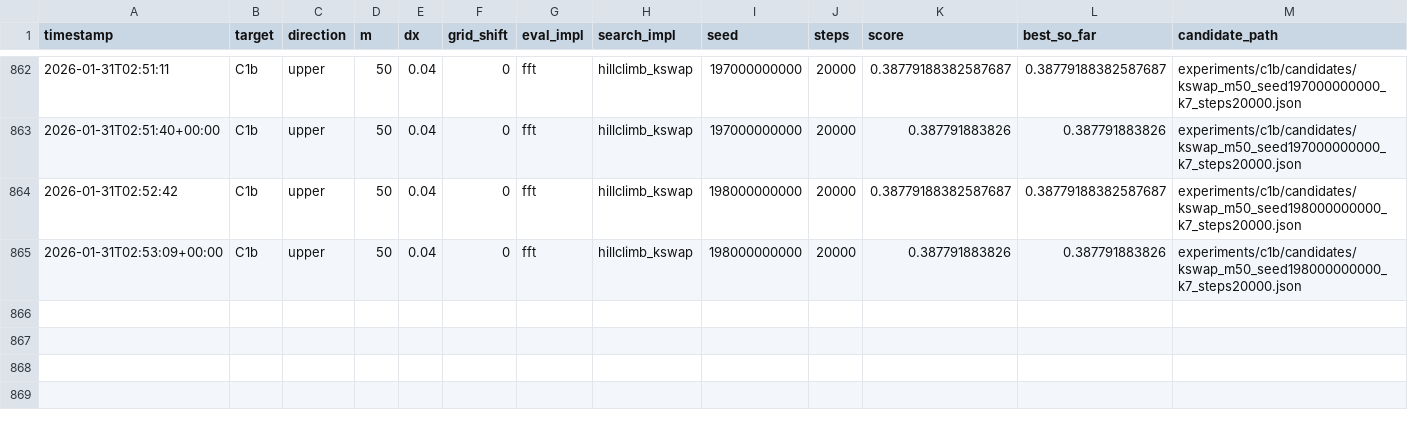
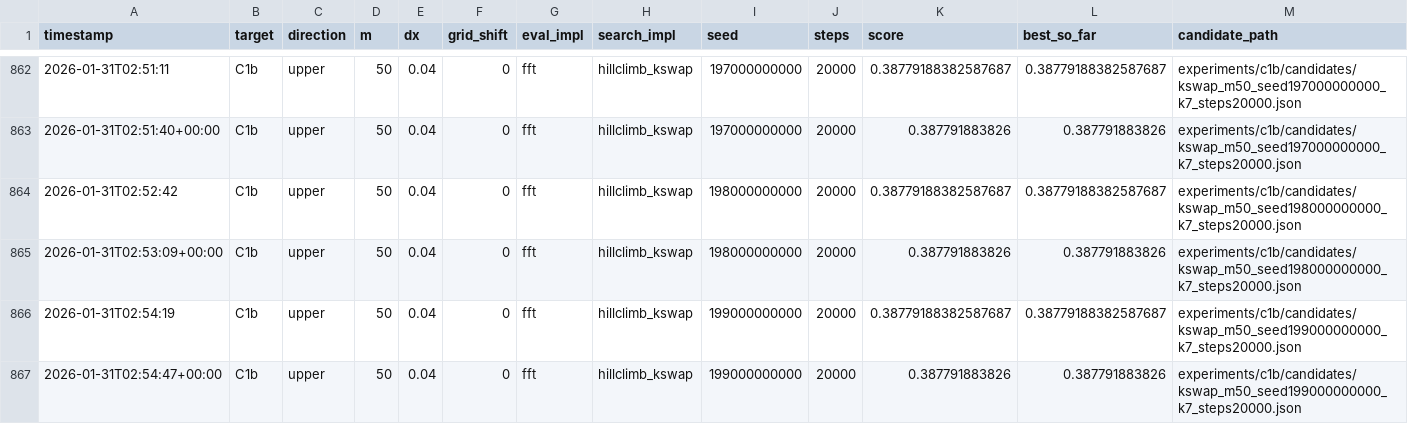
Before and after one commit to sebastian-griego/opt, a CSV file: results.csv, drawn as a sheet; only a part is shown, gaps mark what is left out; rows hold the shown columns only; the diff names each change by its address in the sheet, - before the commit and + after, or states it on an @@ line.

Commit message:
iter: kswap seed199000000000 short

```diff
--- a/results.csv
+++ b/results.csv
+row 866: 2026-01-31T02:54:19 | C1b | upper | 50 | 0.04 | 0 | fft | hillclimb_kswap | 199000000000 | 20000 | 0.38779188382587687 | 0.38779188382587687 | experiments/c1b/candidates/kswap_m50_seed199000000000_k7_steps20000.json
+row 867: 2026-01-31T02:54:47+00:00 | C1b | upper | 50 | 0.04 | 0 | fft | hillclimb_kswap | 199000000000 | 20000 | 0.387791883826 | 0.387791883826 | experiments/c1b/candidates/kswap_m50_seed199000000000_k7_steps20000.json
```
Also changed, not shown: 3 other files.
